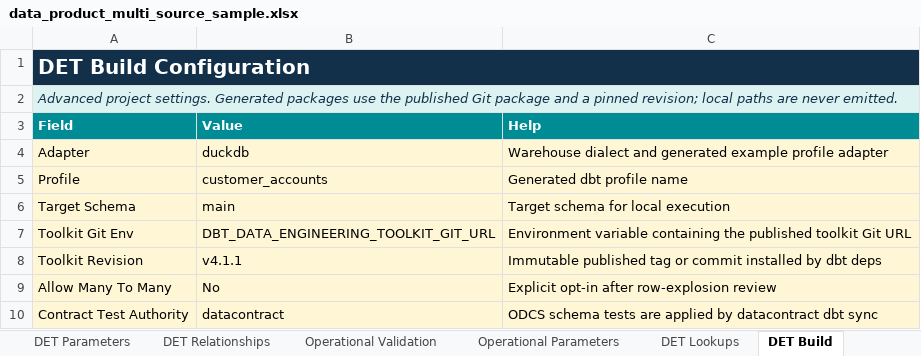
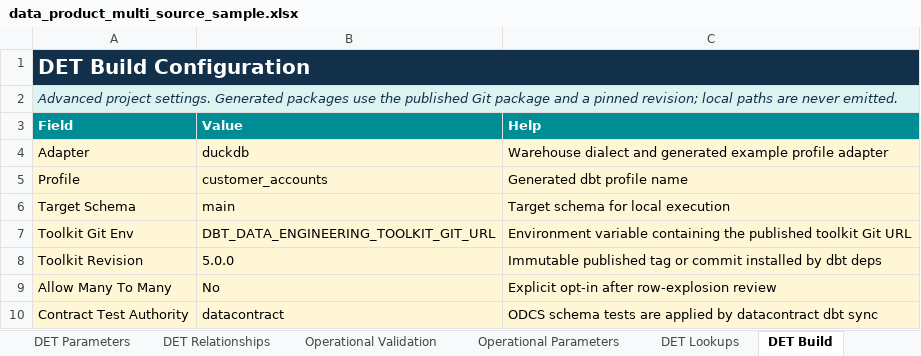
Before and after one commit to systemizing-solutions/dbt_data_engineering_toolkit, an Excel workbook: python/src/dbt_data_engineering_toolkit_compiler/resources/data_product_multi_source_sample.xlsx, sheet DET Build, drawn as a sheet; values as stored, in another font and other column widths than the file's, no borders; the diff names each change by its address in the sheet, - before the commit and + after, or states it on an @@ line.

```diff
--- a/python/src/dbt_data_engineering_toolkit_compiler/resources/data_product_multi_source_sample.xlsx (sheet DET Build)
+++ b/python/src/dbt_data_engineering_toolkit_compiler/resources/data_product_multi_source_sample.xlsx (sheet DET Build)
-B8 (Value): v4.1.1
+B8 (Value): 5.0.0
```
Also changed, not shown: sheet Instructions, python/src/dbt_data_engineering_toolkit_compiler/resources/data_product.xlsx, python/src/dbt_data_engineering_toolkit_compiler/resources/data_product_sample.xlsx, 43 other files.
